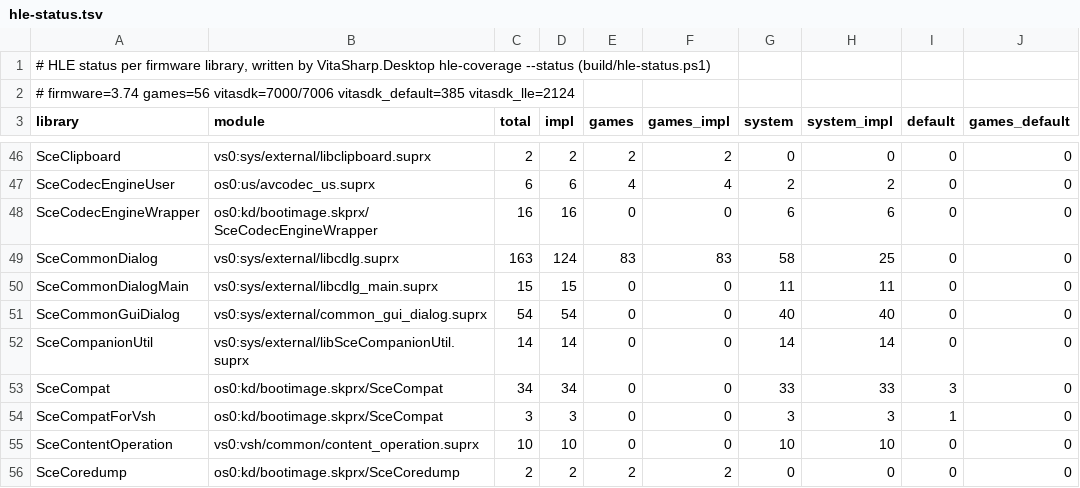
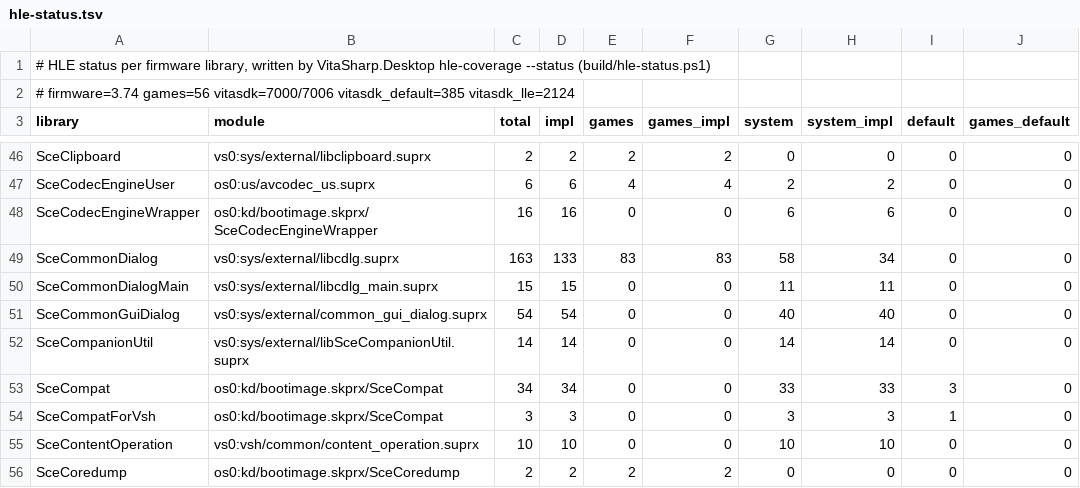
Before and after one commit to Solven190/VitaSharp, a TSV file: docs/hle/data/hle-status.tsv, drawn as a sheet; only a part is shown, gaps mark what is left out; the diff names each change by its address in the sheet, - before the commit and + after, or states it on an @@ line.

```diff
--- a/docs/hle/data/hle-status.tsv
+++ b/docs/hle/data/hle-status.tsv
-D49 (impl): 124
+D49 (impl): 133
-H49 (system_impl): 25
+H49 (system_impl): 34
```
Also changed, not shown: 8 other files.
